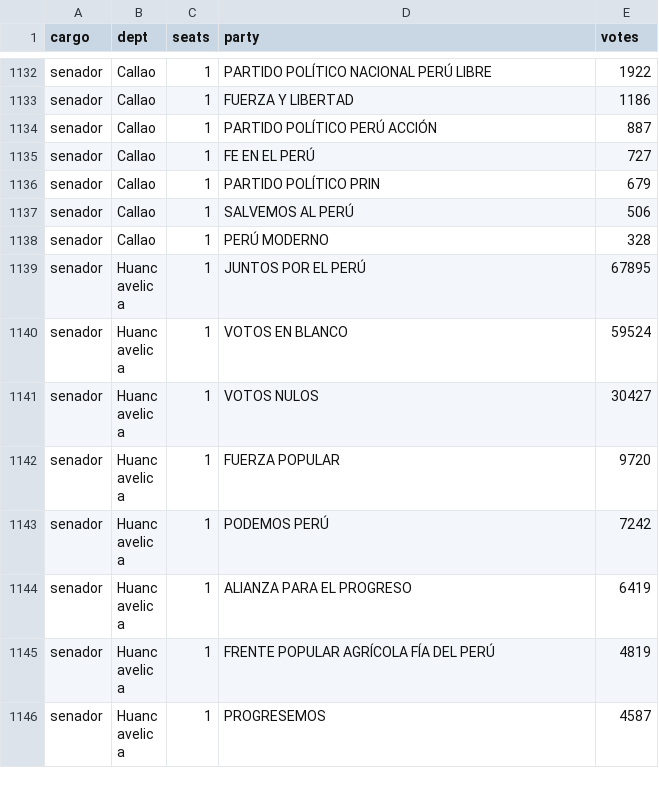
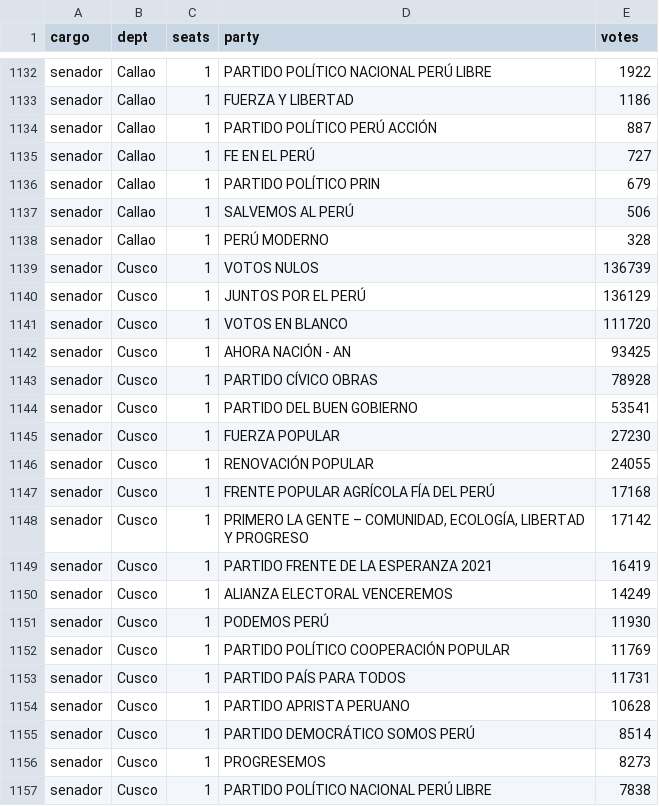
Before and after one commit to MathieuR04/elecciones-peru-2026, a CSV file: data/resultados.csv, drawn as a sheet; only a part is shown, gaps mark what is left out; the shorter side is filled out with more unchanged rows; the diff covers the shown part only.

Commit message:
Update results 20:18

```diff
--- a/data/resultados.csv
+++ b/data/resultados.csv
@@ -1138 +1138,20 @@ senador,Callao,1,SALVEMOS AL PERÚ,506
 senador,Callao,1,PERÚ MODERNO,328
+senador,Cusco,1,VOTOS NULOS,136739
+senador,Cusco,1,JUNTOS POR EL PERÚ,136129
+senador,Cusco,1,VOTOS EN BLANCO,111720
+senador,Cusco,1,AHORA NACIÓN - AN,93425
+senador,Cusco,1,PARTIDO CÍVICO OBRAS,78928
+senador,Cusco,1,PARTIDO DEL BUEN GOBIERNO,53541
+senador,Cusco,1,FUERZA POPULAR,27230
+senador,Cusco,1,RENOVACIÓN POPULAR,24055
+senador,Cusco,1,FRENTE POPULAR AGRÍCOLA FÍA DEL PERÚ,17168
+senador,Cusco,1,"PRIMERO LA GENTE – COMUNIDAD, ECOLOGÍA, LIBERTAD Y PROGRESO",17142
+senador,Cusco,1,PARTIDO FRENTE DE LA ESPERANZA 2021,16419
+senador,Cusco,1,ALIANZA ELECTORAL VENCEREMOS,14249
+senador,Cusco,1,PODEMOS PERÚ,11930
+senador,Cusco,1,PARTIDO POLÍTICO COOPERACIÓN POPULAR,11769
+senador,Cusco,1,PARTIDO PAÍS PARA TODOS,11731
+senador,Cusco,1,PARTIDO APRISTA PERUANO,10628
+senador,Cusco,1,PARTIDO DEMOCRÁTICO SOMOS PERÚ,8514
+senador,Cusco,1,PROGRESEMOS,8273
+senador,Cusco,1,PARTIDO POLÍTICO NACIONAL PERÚ LIBRE,7838
```
Also changed, not shown: 15 added rows elsewhere in this file, 2 other files.
